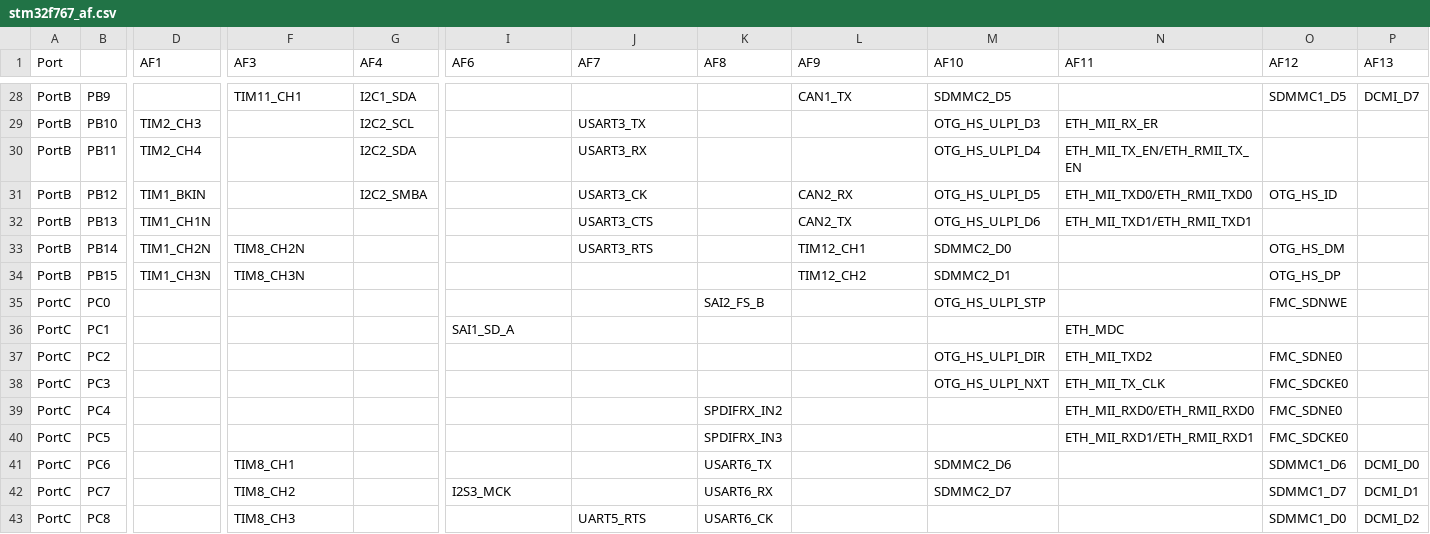
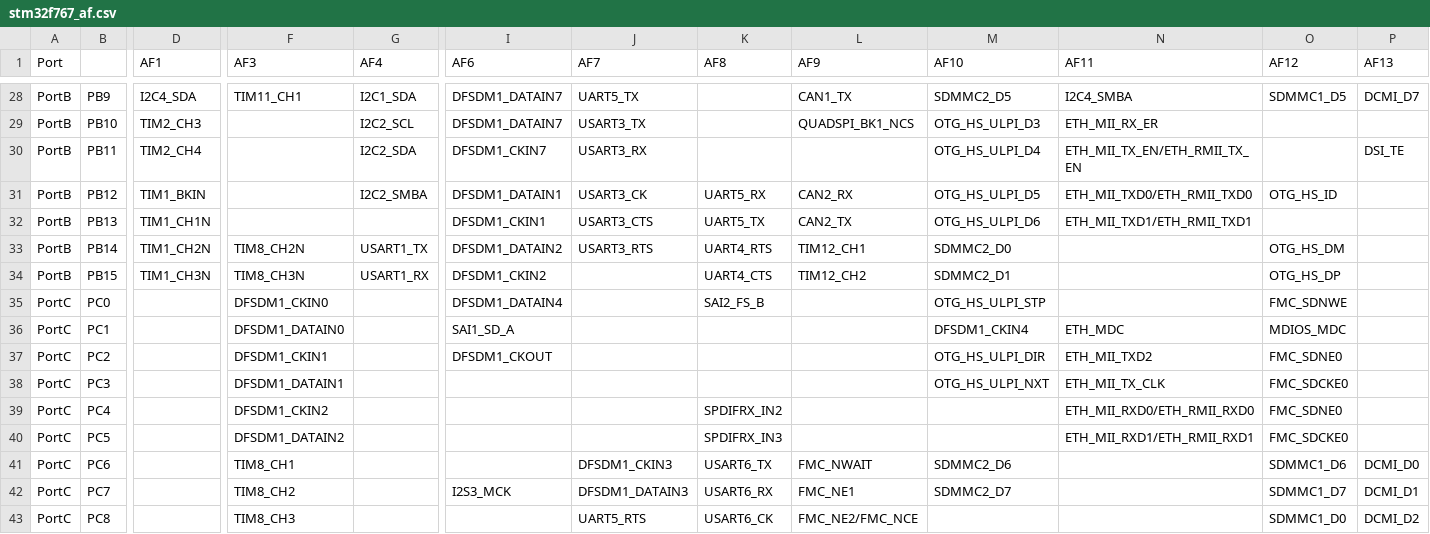
Before and after one commit to sipeed/MaixPy-v1, a CSV file: ports/stm32/boards/stm32f767_af.csv, drawn as a sheet; only a part is shown, gaps mark what is left out; the diff covers the shown part only; the diff names each change by its address in the sheet, - before the commit and + after, or states it on an @@ line.

```diff
--- a/ports/stm32/boards/stm32f767_af.csv
+++ b/ports/stm32/boards/stm32f767_af.csv
-D28 (AF1): (empty)
+D28 (AF1): I2C4_SDA
-I28:I29 (AF6): (empty)
+I28:I29 (AF6): DFSDM1_DATAIN7
-J28 (AF7): (empty)
+J28 (AF7): UART5_TX
-N28 (AF11): (empty)
+N28 (AF11): I2C4_SMBA
-L29 (AF9): (empty)
+L29 (AF9): QUADSPI_BK1_NCS
-I30 (AF6): (empty)
+I30 (AF6): DFSDM1_CKIN7
-P30 (AF13): (empty)
+P30 (AF13): DSI_TE
-I31 (AF6): (empty)
+I31 (AF6): DFSDM1_DATAIN1
-K31 (AF8): (empty)
+K31 (AF8): UART5_RX
-I32 (AF6): (empty)
+I32 (AF6): DFSDM1_CKIN1
-K32 (AF8): (empty)
+K32 (AF8): UART5_TX
-G33 (AF4): (empty)
+G33 (AF4): USART1_TX
-I33 (AF6): (empty)
+I33 (AF6): DFSDM1_DATAIN2
-K33 (AF8): (empty)
+K33 (AF8): UART4_RTS
-G34 (AF4): (empty)
+G34 (AF4): USART1_RX
-I34 (AF6): (empty)
+I34 (AF6): DFSDM1_CKIN2
-K34 (AF8): (empty)
+K34 (AF8): UART4_CTS
-F35 (AF3): (empty)
+F35 (AF3): DFSDM1_CKIN0
-I35 (AF6): (empty)
+I35 (AF6): DFSDM1_DATAIN4
-F36 (AF3): (empty)
+F36 (AF3): DFSDM1_DATAIN0
-M36 (AF10): (empty)
+M36 (AF10): DFSDM1_CKIN4
-O36 (AF12): (empty)
+O36 (AF12): MDIOS_MDC
-F37 (AF3): (empty)
+F37 (AF3): DFSDM1_CKIN1
-I37 (AF6): (empty)
+I37 (AF6): DFSDM1_CKOUT
-F38 (AF3): (empty)
+F38 (AF3): DFSDM1_DATAIN1
-F39 (AF3): (empty)
+F39 (AF3): DFSDM1_CKIN2
-F40 (AF3): (empty)
+F40 (AF3): DFSDM1_DATAIN2
-J41 (AF7): (empty)
+J41 (AF7): DFSDM1_CKIN3
-L41 (AF9): (empty)
+L41 (AF9): FMC_NWAIT
-J42 (AF7): (empty)
+J42 (AF7): DFSDM1_DATAIN3
-L42 (AF9): (empty)
+L42 (AF9): FMC_NE1
-L43 (AF9): (empty)
+L43 (AF9): FMC_NE2/FMC_NCE
```
Also changed, not shown: 115 edited cells elsewhere in this file.
